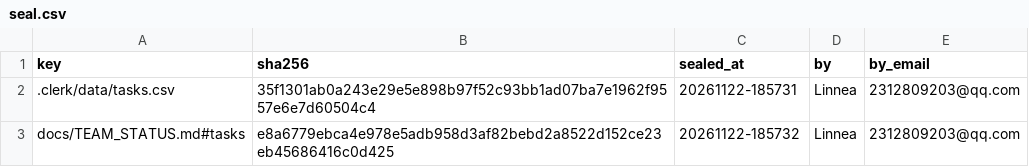
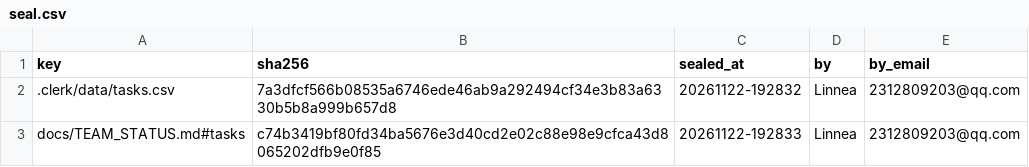
Before and after one commit to IweirdoI/OmniAble, a CSV file: .clerk/seal/seal.csv, drawn as a sheet.

```diff
--- a/.clerk/seal/seal.csv
+++ b/.clerk/seal/seal.csv
@@ -1,3 +1,3 @@
 key,sha256,sealed_at,by,by_email
-.clerk/data/tasks.csv,35f1301ab0a243e29e5e898b97f52c93bb1ad07ba7e1962f9557e6e7d60504c4,20261122-185731,Linnea,2312809203@qq.com
-docs/TEAM_STATUS.md#tasks,e8a6779ebca4e978e5adb958d3af82bebd2a8522d152ce23eb45686416c0d425,20261122-185732,Linnea,2312809203@qq.com
+.clerk/data/tasks.csv,7a3dfcf566b08535a6746ede46ab9a292494cf34e3b83a6330b5b8a999b657d8,20261122-192832,Linnea,2312809203@qq.com
+docs/TEAM_STATUS.md#tasks,c74b3419bf80fd34ba5676e3d40cd2e02c88e98e9cfca43d8065202dfb9e0f85,20261122-192833,Linnea,2312809203@qq.com
```
Also changed, not shown: .clerk/data/tasks.csv, 13 other files.
